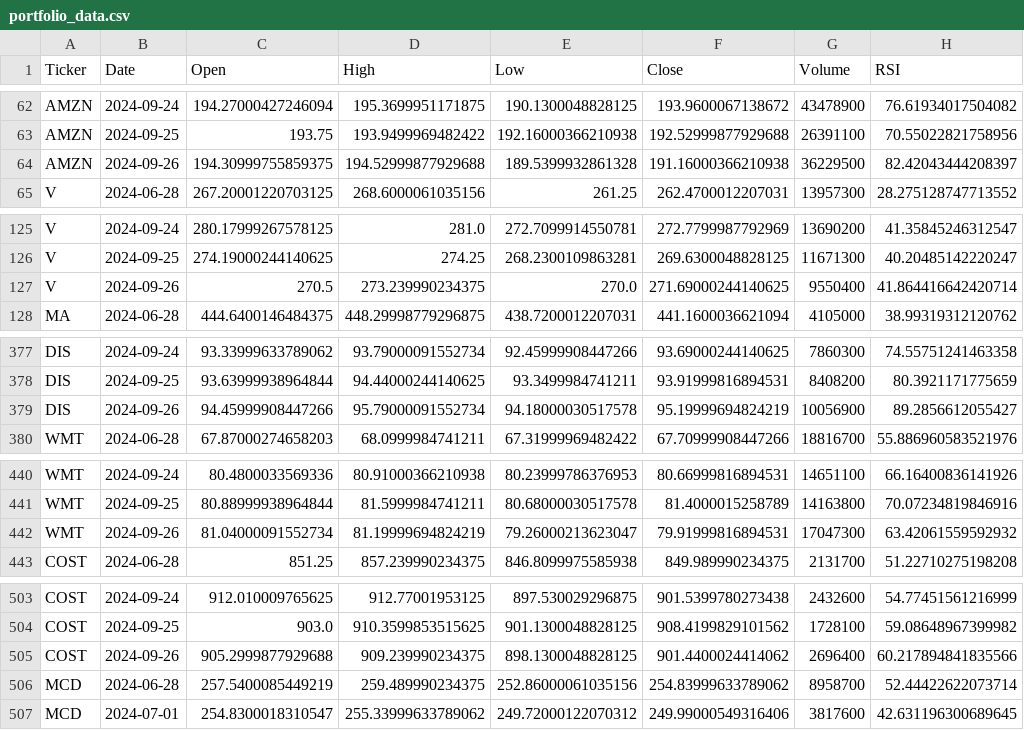
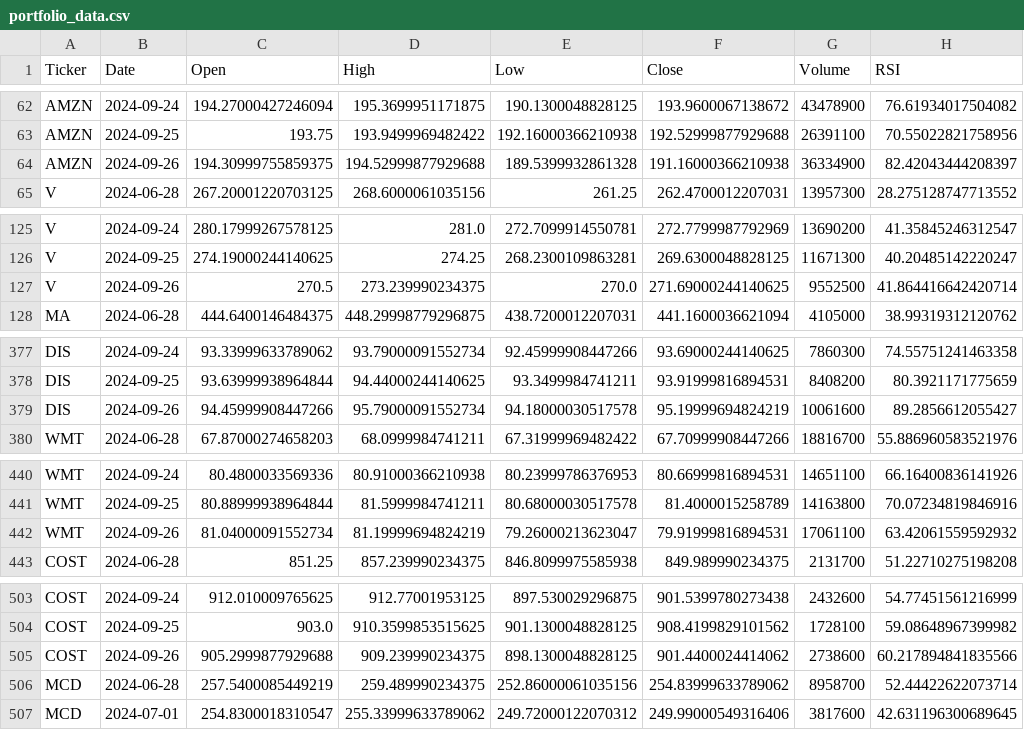
Before and after one commit to vepaan/Quantitative-Momentum-Strategy, a CSV file: data/processed_data/portfolio_data.csv, drawn as a sheet; only a part is shown, gaps mark what is left out; the diff covers the shown part only.

```diff
--- a/data/processed_data/portfolio_data.csv
+++ b/data/processed_data/portfolio_data.csv
@@ -63,3 +63,3 @@ AMZN,2024-09-24,194.27000427246094,195.3699951171875,190.1300048828125,193.96000
 AMZN,2024-09-25,193.75,193.9499969482422,192.16000366210938,192.52999877929688,26391100,70.55022821758956
-AMZN,2024-09-26,194.30999755859375,194.52999877929688,189.5399932861328,191.16000366210938,36229500,82.42043444208397
+AMZN,2024-09-26,194.30999755859375,194.52999877929688,189.5399932861328,191.16000366210938,36334900,82.42043444208397
 V,2024-06-28,267.20001220703125,268.6000061035156,261.25,262.4700012207031,13957300,28.275128747713552
@@ -126,3 +126,3 @@ V,2024-09-24,280.17999267578125,281.0,272.7099914550781,272.7799987792969,136902
 V,2024-09-25,274.19000244140625,274.25,268.2300109863281,269.6300048828125,11671300,40.20485142220247
-V,2024-09-26,270.5,273.239990234375,270.0,271.69000244140625,9550400,41.864416642420714
+V,2024-09-26,270.5,273.239990234375,270.0,271.69000244140625,9552500,41.864416642420714
 MA,2024-06-28,444.6400146484375,448.29998779296875,438.7200012207031,441.1600036621094,4105000,38.99319312120762
@@ -378,3 +378,3 @@ DIS,2024-09-24,93.33999633789062,93.79000091552734,92.45999908447266,93.69000244
 DIS,2024-09-25,93.63999938964844,94.44000244140625,93.3499984741211,93.91999816894531,8408200,80.3921171775659
-DIS,2024-09-26,94.45999908447266,95.79000091552734,94.18000030517578,95.19999694824219,10056900,89.2856612055427
+DIS,2024-09-26,94.45999908447266,95.79000091552734,94.18000030517578,95.19999694824219,10061600,89.2856612055427
 WMT,2024-06-28,67.87000274658203,68.0999984741211,67.31999969482422,67.70999908447266,18816700,55.886960583521976
@@ -441,3 +441,3 @@ WMT,2024-09-24,80.4800033569336,80.91000366210938,80.23999786376953,80.669998168
 WMT,2024-09-25,80.88999938964844,81.5999984741211,80.68000030517578,81.4000015258789,14163800,70.07234819846916
-WMT,2024-09-26,81.04000091552734,81.19999694824219,79.26000213623047,79.91999816894531,17047300,63.42061559592932
+WMT,2024-09-26,81.04000091552734,81.19999694824219,79.26000213623047,79.91999816894531,17061100,63.42061559592932
 COST,2024-06-28,851.25,857.239990234375,846.8099975585938,849.989990234375,2131700,51.22710275198208
@@ -504,3 +504,3 @@ COST,2024-09-24,912.010009765625,912.77001953125,897.530029296875,901.5399780273
 COST,2024-09-25,903.0,910.3599853515625,901.1300048828125,908.4199829101562,1728100,59.08648967399982
-COST,2024-09-26,905.2999877929688,909.239990234375,898.1300048828125,901.4400024414062,2696400,60.217894841835566
+COST,2024-09-26,905.2999877929688,909.239990234375,898.1300048828125,901.4400024414062,2738600,60.217894841835566
 MCD,2024-06-28,257.5400085449219,259.489990234375,252.86000061035156,254.83999633789062,8958700,52.44422622073714
```
Also changed, not shown: 72 edited cells elsewhere in this file, 8 other files.
